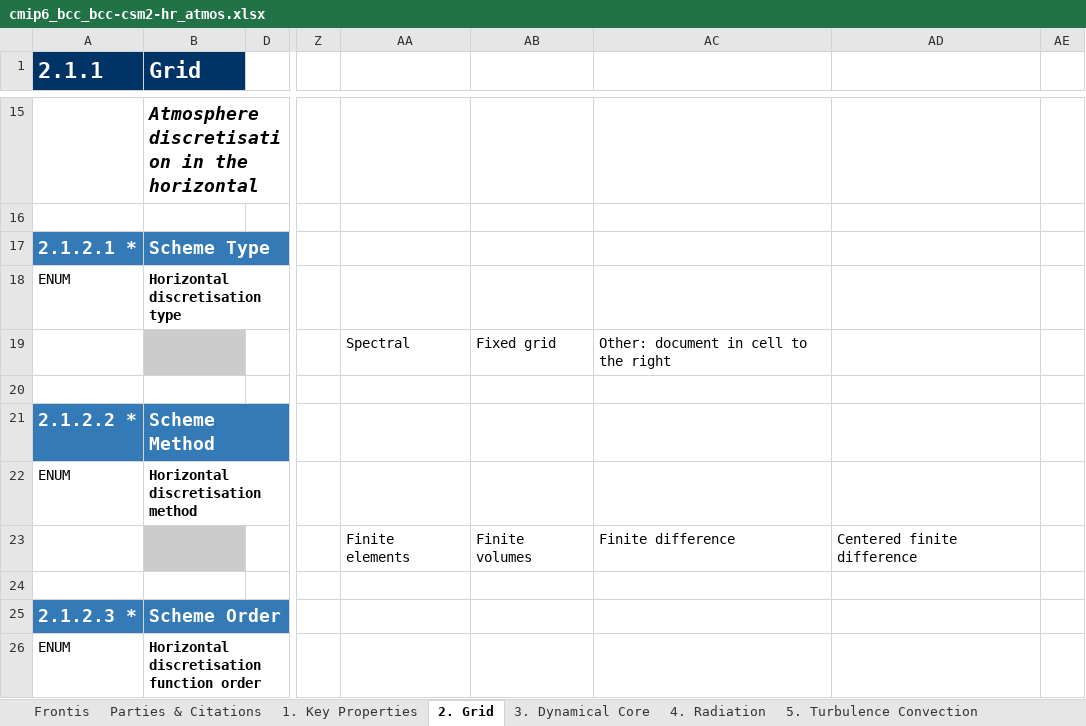
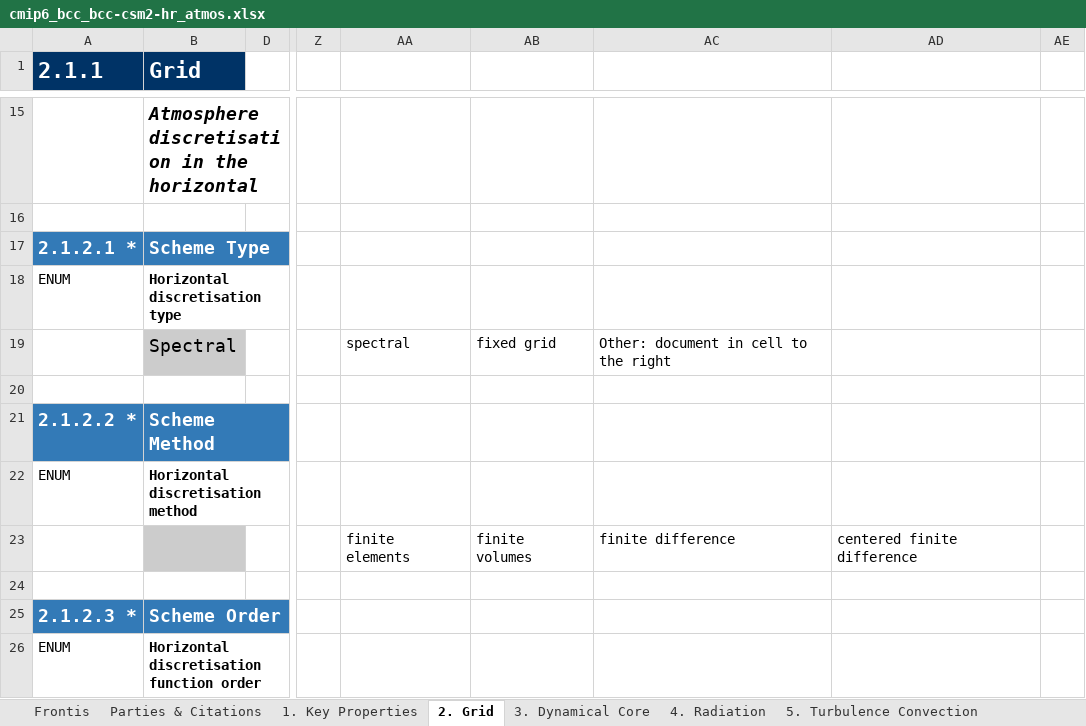
Before and after one commit to ES-DOC-INSTITUTIONAL/bcc, an Excel workbook: cmip6/models/bcc-csm2-hr/cmip6_bcc_bcc-csm2-hr_atmos.xlsx, sheet 2. Grid, drawn as a sheet; only a part is shown, gaps mark what is left out; values as stored, in another font and other column widths than the file's, no borders; the diff covers the shown part only; the diff names each change by its address in the sheet, - before the commit and + after, or states it on an @@ line.

```diff
--- a/cmip6/models/bcc-csm2-hr/cmip6_bcc_bcc-csm2-hr_atmos.xlsx (sheet 2. Grid)
+++ b/cmip6/models/bcc-csm2-hr/cmip6_bcc_bcc-csm2-hr_atmos.xlsx (sheet 2. Grid)
-B19 (Grid): (empty)
+B19 (Grid): Spectral
-AA19: Spectral
+AA19: spectral
-AB19: Fixed grid
+AB19: fixed grid
-AA23: Finite elements
+AA23: finite elements
-AB23: Finite volumes
+AB23: finite volumes
-AC23: Finite difference
+AC23: finite difference
-AD23: Centered finite difference
+AD23: centered finite difference
```
Also changed, not shown: 1 added row, 1 removed row and 6 edited cells elsewhere in this sheet, sheet 4. Radiation, sheet 3. Dynamical Core, sheet 5. Turbulence Convection, sheet 7. Cloud Scheme, sheet 9. Gravity Waves, sheet 1. Key Properties, 3 more sheets, cmip6/models/bcc-csm2-hr/cmip6_bcc_bcc-csm2-hr_land.xlsx, cmip6/models/bcc-csm2-mr/cmip6_bcc_bcc-csm2-mr_atmos.xlsx, 25 other files.
